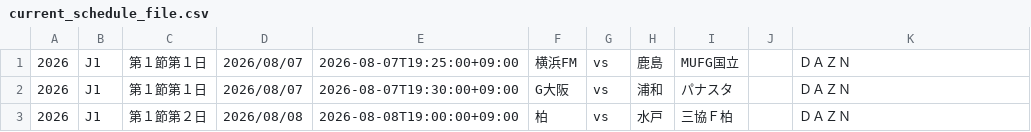
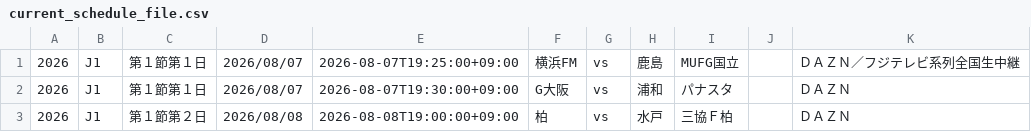
Before and after one commit to k-addtimes/jleague_open_data, a CSV file: current_schedule_file.csv, drawn as a sheet; only a part is shown.

Commit message:
Auto Update schedule CSV from GAS

```diff
--- a/current_schedule_file.csv
+++ b/current_schedule_file.csv
@@ -1,2 +1,2 @@
-"2026","J1","第１節第１日","2026/08/07","2026-08-07T19:25:00+09:00","横浜FM","vs","鹿島","MUFG国立","","ＤＡＺＮ"
+"2026","J1","第１節第１日","2026/08/07","2026-08-07T19:25:00+09:00","横浜FM","vs","鹿島","MUFG国立","","ＤＡＺＮ／フジテレビ系列全国生中継"
 "2026","J1","第１節第１日","2026/08/07","2026-08-07T19:30:00+09:00","G大阪","vs","浦和","パナスタ","","ＤＡＺＮ"
```
